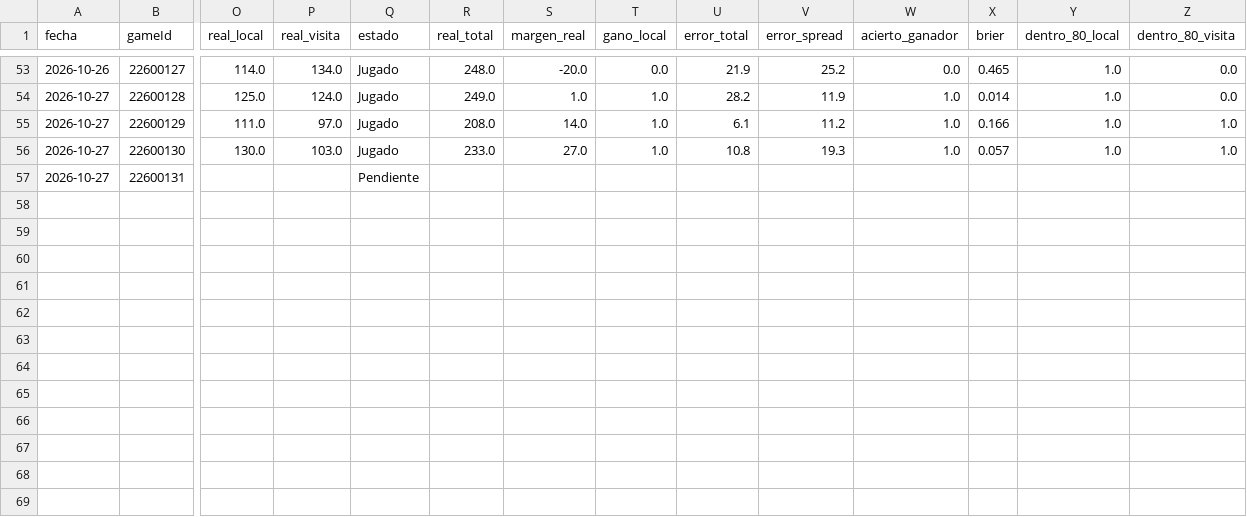
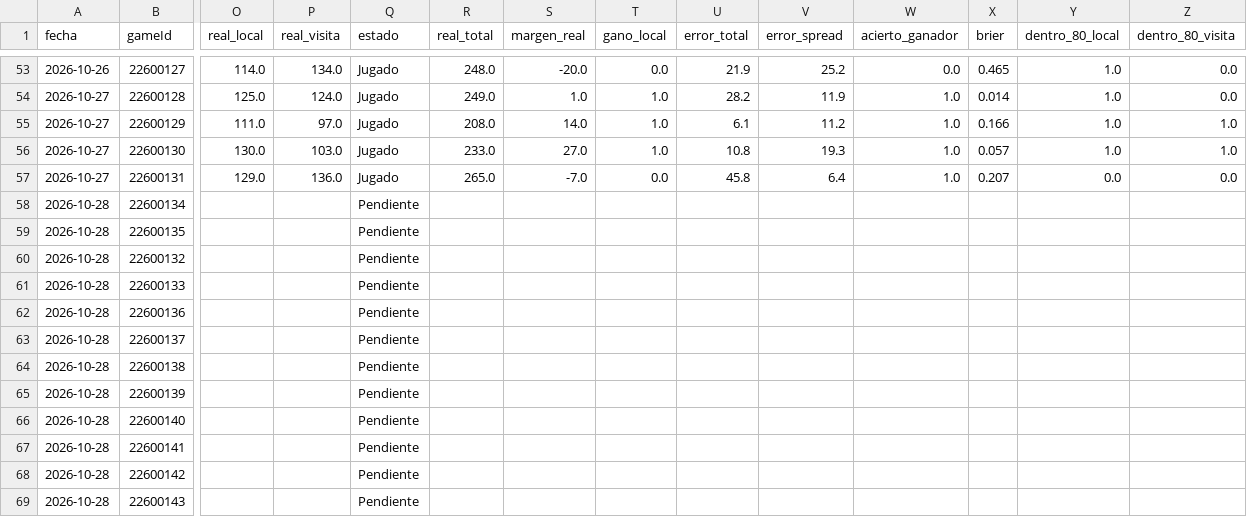
Before and after one commit to noevillaes/nba-player-forecasting, a CSV file: predictions/historial_juegos.csv, drawn as a sheet; only a part is shown, gaps mark what is left out; rows hold the shown columns only; the diff names each change by its address in the sheet, - before the commit and + after, or states it on an @@ line.

```diff
--- a/predictions/historial_juegos.csv
+++ b/predictions/historial_juegos.csv
-O57 (real_local): (empty)
+O57 (real_local): 129.0
-P57 (real_visita): (empty)
+P57 (real_visita): 136.0
-Q57 (estado): Pendiente
+Q57 (estado): Jugado
-R57 (real_total): (empty)
+R57 (real_total): 265.0
-S57 (margen_real): (empty)
+S57 (margen_real): -7.0
-T57 (gano_local): (empty)
+T57 (gano_local): 0.0
-U57 (error_total): (empty)
+U57 (error_total): 45.8
-V57 (error_spread): (empty)
+V57 (error_spread): 6.4
-W57 (acierto_ganador): (empty)
+W57 (acierto_ganador): 1.0
-X57 (brier): (empty)
+X57 (brier): 0.207
-Y57 (dentro_80_local): (empty)
+Y57 (dentro_80_local): 0.0
-Z57 (dentro_80_visita): (empty)
+Z57 (dentro_80_visita): 0.0
+row 58: 2026-10-28 | 22600134 |  |  | Pendiente
+row 59: 2026-10-28 | 22600135 |  |  | Pendiente
+row 60: 2026-10-28 | 22600132 |  |  | Pendiente
+row 61: 2026-10-28 | 22600133 |  |  | Pendiente
+row 62: 2026-10-28 | 22600136 |  |  | Pendiente
+row 63: 2026-10-28 | 22600137 |  |  | Pendiente
+row 64: 2026-10-28 | 22600138 |  |  | Pendiente
+row 65: 2026-10-28 | 22600139 |  |  | Pendiente
+row 66: 2026-10-28 | 22600140 |  |  | Pendiente
+row 67: 2026-10-28 | 22600141 |  |  | Pendiente
+row 68: 2026-10-28 | 22600142 |  |  | Pendiente
+row 69: 2026-10-28 | 22600143 |  |  | Pendiente
```
Also changed, not shown: results/marcador.csv, 3 other files.
